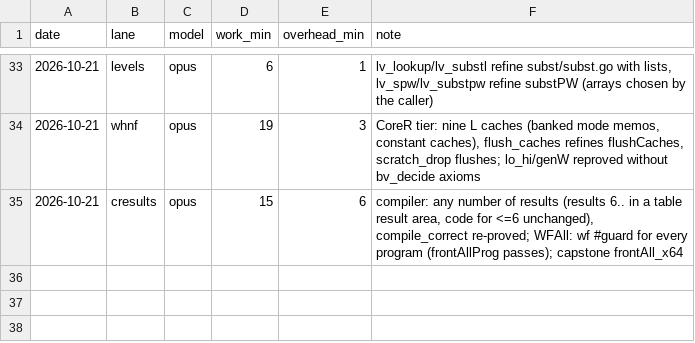
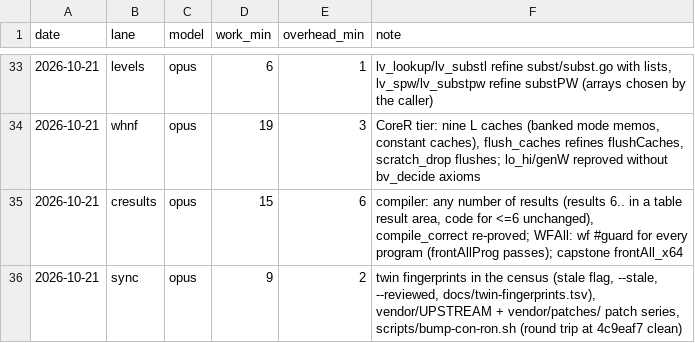
Before and after one commit to leanprover/con-agua, a CSV file: docs/velocity.csv, drawn as a sheet; only a part is shown, gaps mark what is left out.

```diff
--- a/docs/velocity.csv
+++ b/docs/velocity.csv
@@ -35 +35,2 @@ date,lane,model,work_min,overhead_min,note
 2026-10-21,cresults,opus,15,6,"compiler: any number of results (results 6.. in a table result area, code for <=6 unchanged), compile_correct re-proved; WFAll: wf #guard for every program (frontAllProg passes); capstone frontAll_x64"
+2026-10-21,sync,opus,9,2,"twin fingerprints in the census (stale flag, --stale, --reviewed, docs/twin-fingerprints.tsv), vendor/UPSTREAM + vendor/patches/ patch series, scripts/bump-con-ron.sh (round trip at 4c9eaf7 clean)"
```
Also changed, not shown: 3 other files.
